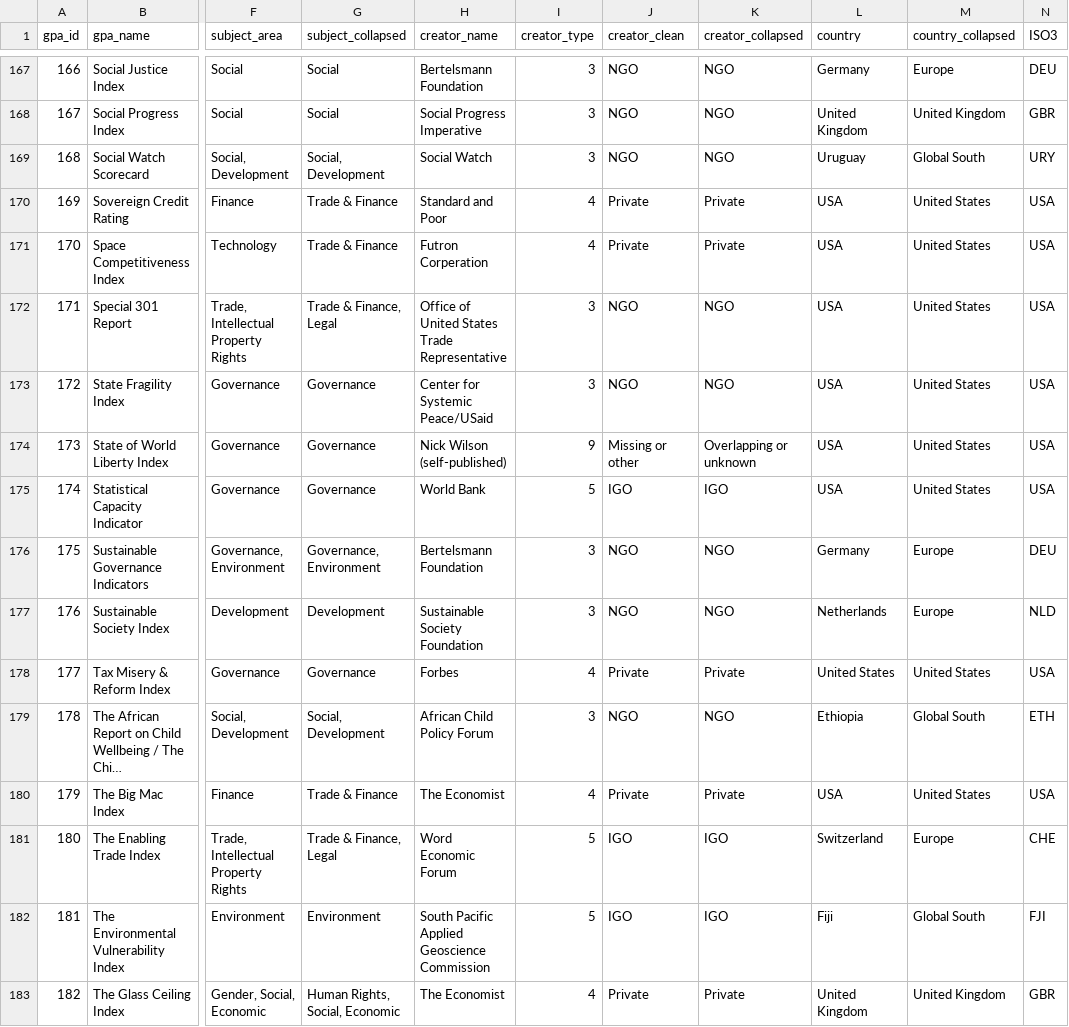
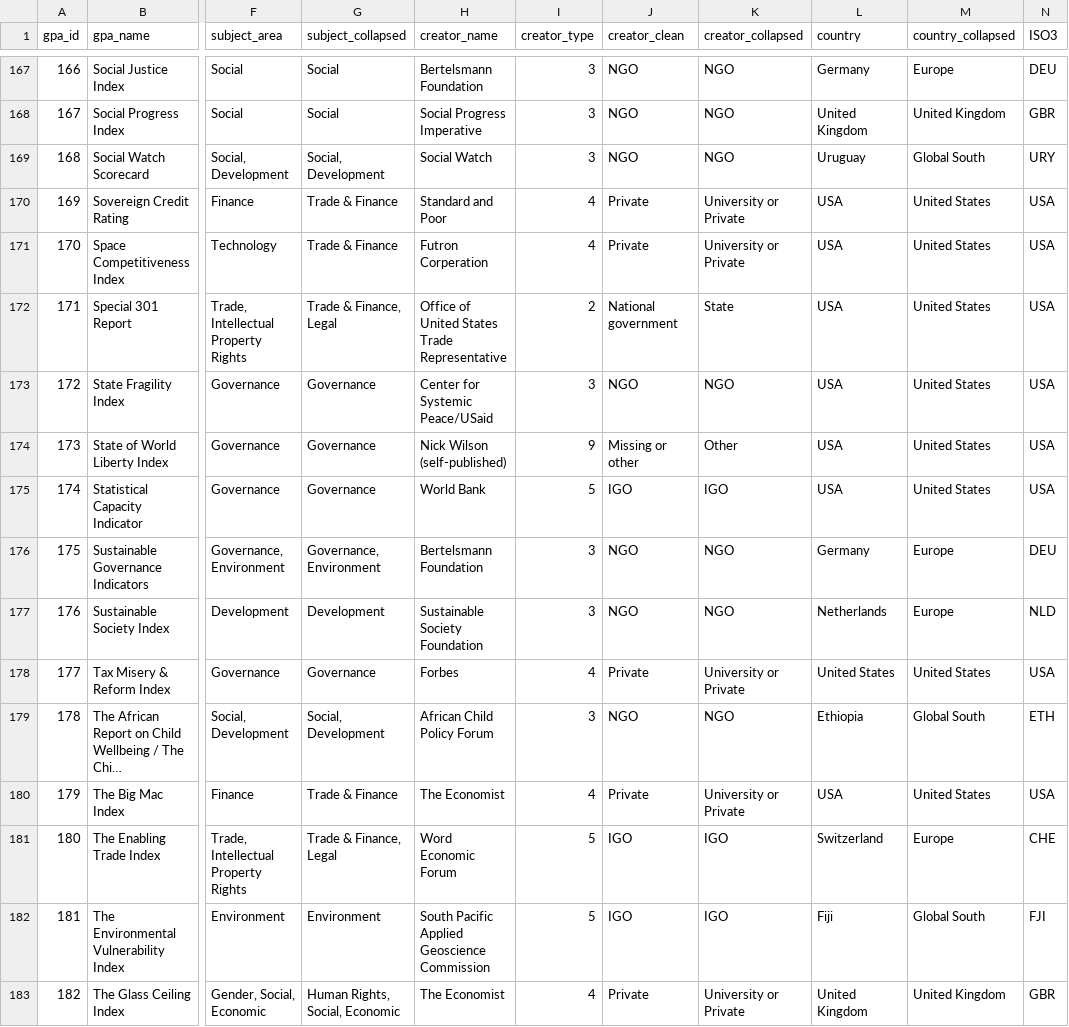
Before and after one commit to andrewheiss/global_assessment_power, a CSV file: Data/kelley_simmons_gpa_2015-10-24.csv (was Data/kelley_simmons_gpa_2015-10-04.csv), drawn as a sheet; only a part is shown, gaps mark what is left out; long unchanged cells end in …; the diff covers the shown part only; the diff names each change by its address in the sheet, - before the commit and + after, or states it on an @@ line.

Commit message:
Collapse categories and use more accurate data

```diff
--- a/Data/kelley_simmons_gpa_2015-10-04.csv
+++ b/Data/kelley_simmons_gpa_2015-10-24.csv
-K170:K171 (creator_collapsed): Private
+K170:K171 (creator_collapsed): University or Private
-I172 (creator_type): 3
+I172 (creator_type): 2
-J172 (creator_clean): NGO
+J172 (creator_clean): National government
-K172 (creator_collapsed): NGO
+K172 (creator_collapsed): State
-K174 (creator_collapsed): Overlapping or unknown
+K174 (creator_collapsed): Other
-K178 (creator_collapsed): Private
+K178 (creator_collapsed): University or Private
-K180 (creator_collapsed): Private
+K180 (creator_collapsed): University or Private
-K183 (creator_collapsed): Private
+K183 (creator_collapsed): University or Private
```
Also changed, not shown: 79 edited cells elsewhere in this file, 1 other file.
